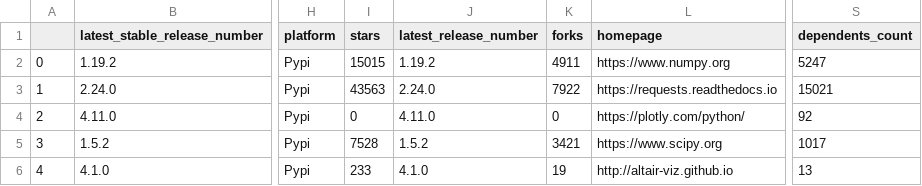
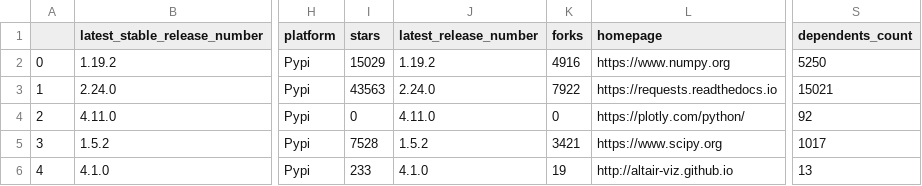
Before and after one commit to library-usage/library-sync, a CSV file: package-data.csv, drawn as a sheet; only a part is shown, gaps mark what is left out; the diff names each change by its address in the sheet, - before the commit and + after, or states it on an @@ line.

```diff
--- a/package-data.csv
+++ b/package-data.csv
-I2 (stars): 15015
+I2 (stars): 15029
-K2 (forks): 4911
+K2 (forks): 4916
-S2 (dependents_count): 5247
+S2 (dependents_count): 5250
```
